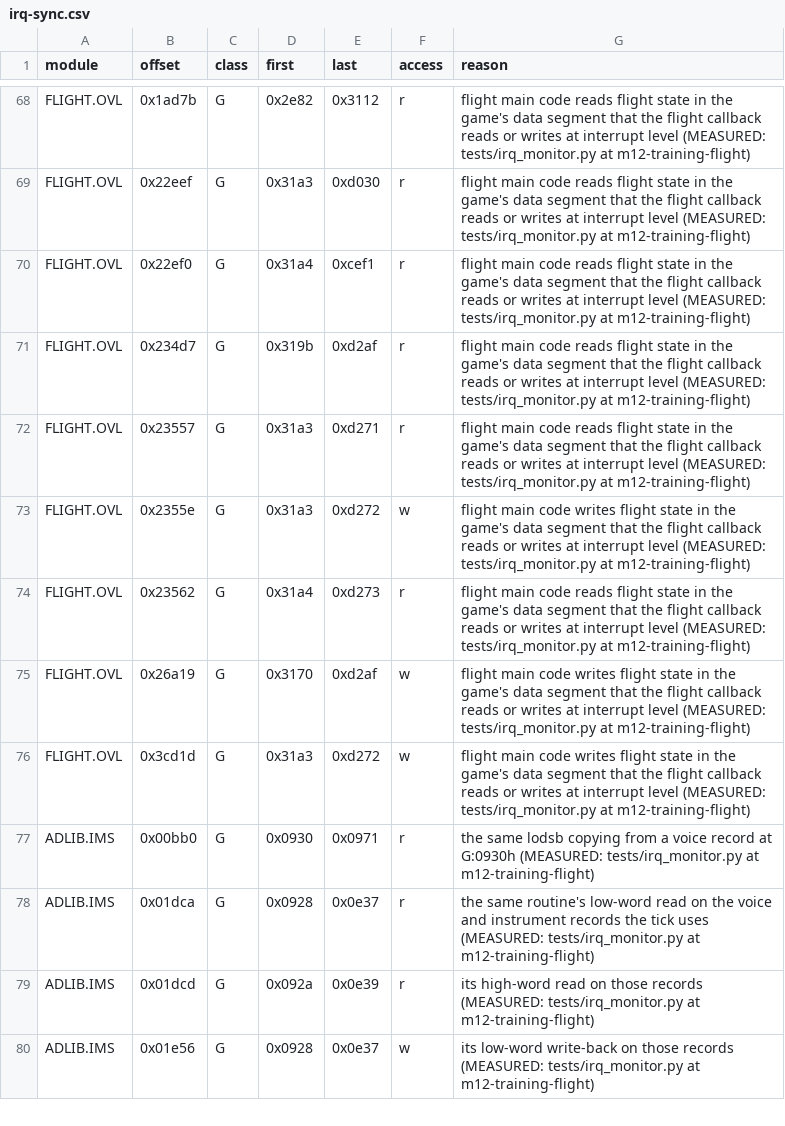
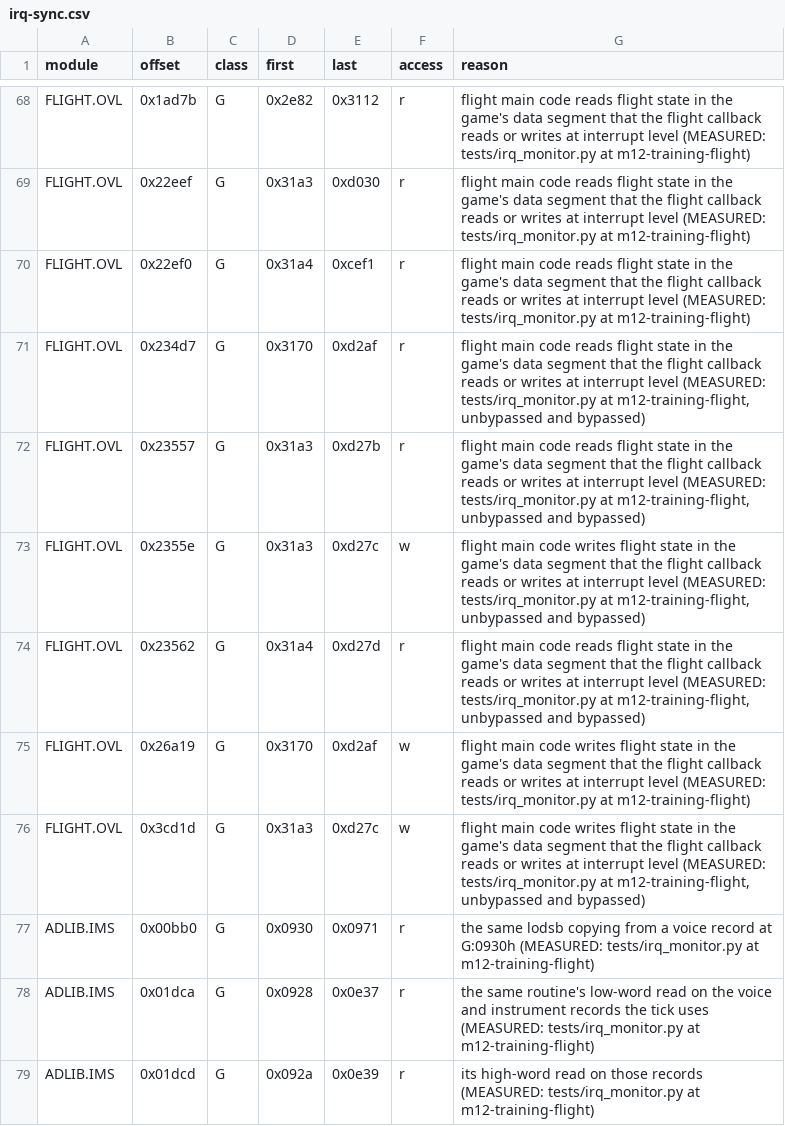
Before and after one commit to Vesuri/x-wing, a CSV file: annotations/irq-sync.csv, drawn as a sheet; only a part is shown, gaps mark what is left out; the shorter side is filled out with more unchanged rows.

```diff
--- a/annotations/irq-sync.csv
+++ b/annotations/irq-sync.csv
@@ -70,8 +70,8 @@ FLIGHT.OVL,0x22eef,G,0x31a3,0xd030,r,"flight main code reads flight state in the
 FLIGHT.OVL,0x22ef0,G,0x31a4,0xcef1,r,"flight main code reads flight state in the game's data segment that the flight callback reads or writes at interrupt level (MEASURED: tests/irq_monitor.py at m12-training-flight)"
-FLIGHT.OVL,0x234d7,G,0x319b,0xd2af,r,"flight main code reads flight state in the game's data segment that the flight callback reads or writes at interrupt level (MEASURED: tests/irq_monitor.py at m12-training-flight)"
-FLIGHT.OVL,0x23557,G,0x31a3,0xd271,r,"flight main code reads flight state in the game's data segment that the flight callback reads or writes at interrupt level (MEASURED: tests/irq_monitor.py at m12-training-flight)"
-FLIGHT.OVL,0x2355e,G,0x31a3,0xd272,w,"flight main code writes flight state in the game's data segment that the flight callback reads or writes at interrupt level (MEASURED: tests/irq_monitor.py at m12-training-flight)"
-FLIGHT.OVL,0x23562,G,0x31a4,0xd273,r,"flight main code reads flight state in the game's data segment that the flight callback reads or writes at interrupt level (MEASURED: tests/irq_monitor.py at m12-training-flight)"
+FLIGHT.OVL,0x234d7,G,0x3170,0xd2af,r,"flight main code reads flight state in the game's data segment that the flight callback reads or writes at interrupt level (MEASURED: tests/irq_monitor.py at m12-training-flight, unbypassed and bypassed)"
+FLIGHT.OVL,0x23557,G,0x31a3,0xd27b,r,"flight main code reads flight state in the game's data segment that the flight callback reads or writes at interrupt level (MEASURED: tests/irq_monitor.py at m12-training-flight, unbypassed and bypassed)"
+FLIGHT.OVL,0x2355e,G,0x31a3,0xd27c,w,"flight main code writes flight state in the game's data segment that the flight callback reads or writes at interrupt level (MEASURED: tests/irq_monitor.py at m12-training-flight, unbypassed and bypassed)"
+FLIGHT.OVL,0x23562,G,0x31a4,0xd27d,r,"flight main code reads flight state in the game's data segment that the flight callback reads or writes at interrupt level (MEASURED: tests/irq_monitor.py at m12-training-flight, unbypassed and bypassed)"
 FLIGHT.OVL,0x26a19,G,0x3170,0xd2af,w,"flight main code writes flight state in the game's data segment that the flight callback reads or writes at interrupt level (MEASURED: tests/irq_monitor.py at m12-training-flight)"
-FLIGHT.OVL,0x3cd1d,G,0x31a3,0xd272,w,"flight main code writes flight state in the game's data segment that the flight callback reads or writes at interrupt level (MEASURED: tests/irq_monitor.py at m12-training-flight)"
+FLIGHT.OVL,0x3cd1d,G,0x31a3,0xd27c,w,"flight main code writes flight state in the game's data segment that the flight callback reads or writes at interrupt level (MEASURED: tests/irq_monitor.py at m12-training-flight, unbypassed and bypassed)"
 ADLIB.IMS,0x00bb0,G,0x0930,0x0971,r,"the same lodsb copying from a voice record at G:0930h (MEASURED: tests/irq_monitor.py at m12-training-flight)"
```
Also changed, not shown: annotations/hle.csv, reference/milestones.csv, 9 other files.
